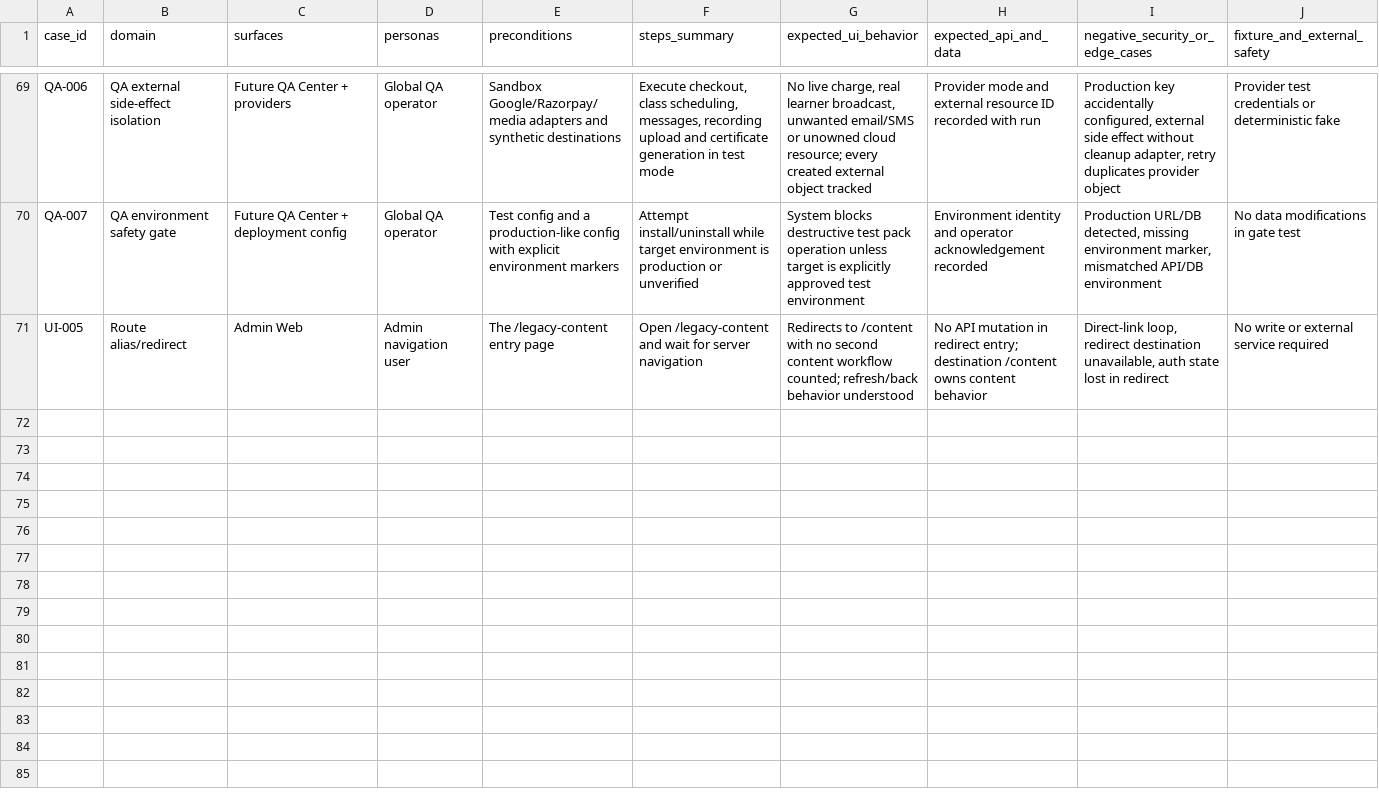
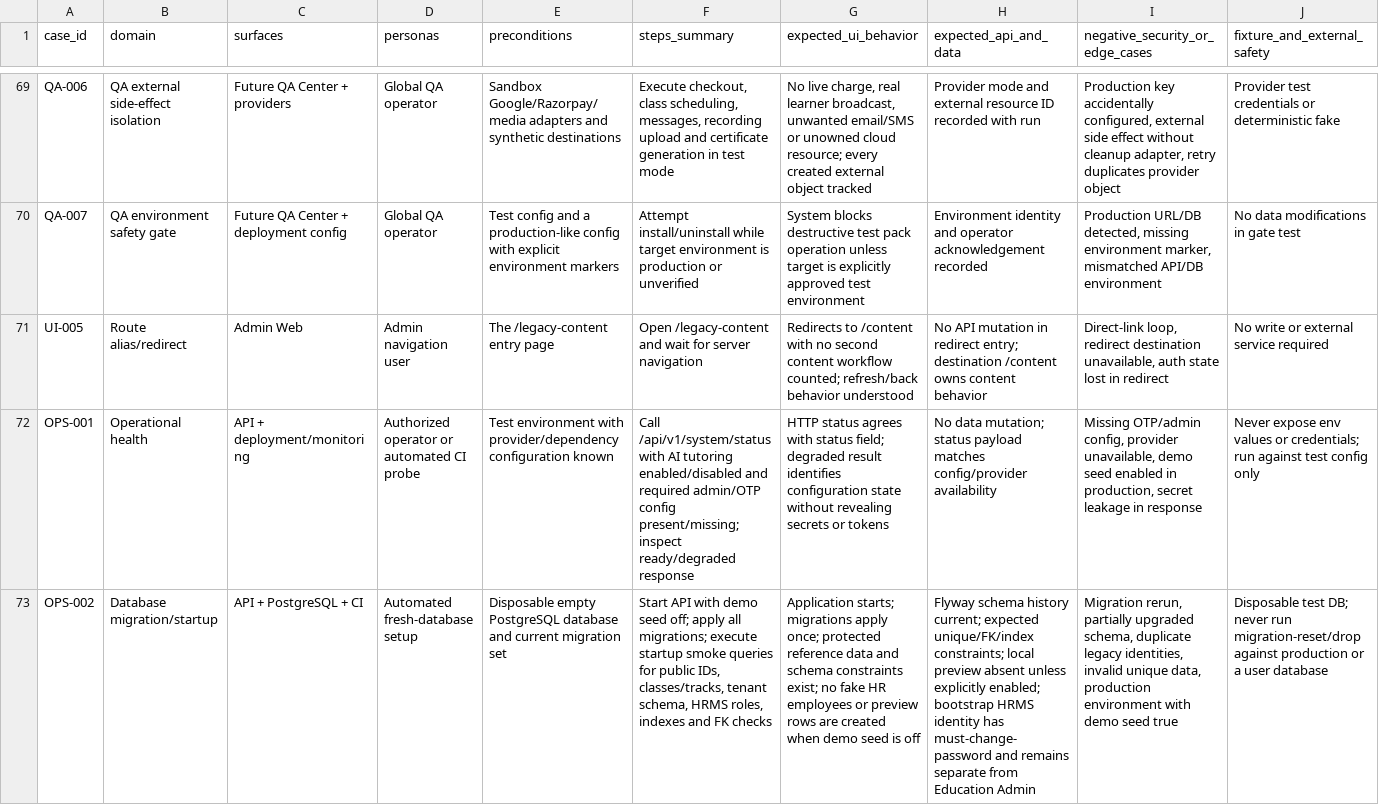
Before and after one commit to Manav326/QuantaEdge, a CSV file: docs/qa/phase-1-workflow-scenario-register.csv, drawn as a sheet; only a part is shown, gaps mark what is left out; rows hold the shown columns only; the diff names each change by its address in the sheet, - before the commit and + after, or states it on an @@ line.

Commit message:
docs(qa): add API health and migration startup scenarios

```diff
--- a/docs/qa/phase-1-workflow-scenario-register.csv
+++ b/docs/qa/phase-1-workflow-scenario-register.csv
+row 72: OPS-001 | Operational health | API + deployment/monitoring | Authorized operator or automated CI probe | Test environment with provider/dependency configuration known | Call /api/v1/system/status with AI tutoring enabled/disabled and required admin/OTP config present/missing; inspect ready/degraded response | HTTP status agrees with status field; degraded result identifies configuration state without revealing secrets or tokens | No data mutation; status payload matches config/provider availability | Missing OTP/admin config, provider unavailable, demo seed enabled in production, secret leakage in response | Never expose env values or credentials; run against test config only
+row 73: OPS-002 | Database migration/startup | API + PostgreSQL + CI | Automated fresh-database setup | Disposable empty PostgreSQL database and current migration set | Start API with demo seed off; apply all migrations; execute startup smoke queries for public IDs, classes/tracks, tenant schema, HRMS roles, indexes and FK checks | Application starts; migrations apply once; protected reference data and schema constraints exist; no fake HR employees or preview rows are created when demo seed is off | Flyway schema history current; expected unique/FK/index constraints; local preview absent unless explicitly enabled; bootstrap HRMS identity has must-change-password and remains separate from Education Admin | Migration rerun, partially upgraded schema, duplicate legacy identities, invalid unique data, production environment with demo seed true | Disposable test DB; never run migration-reset/drop against production or a user database
```
